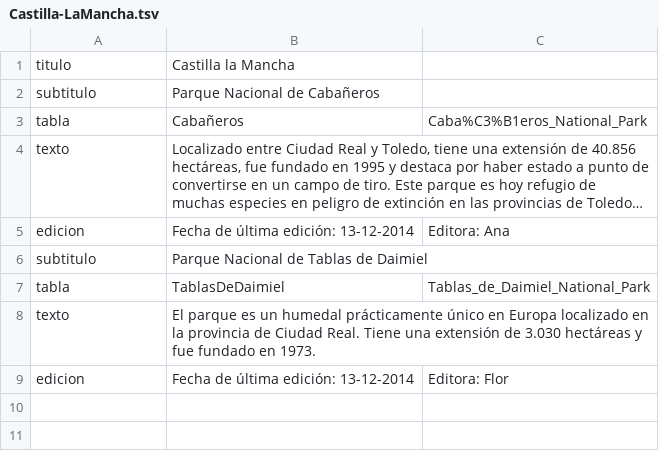
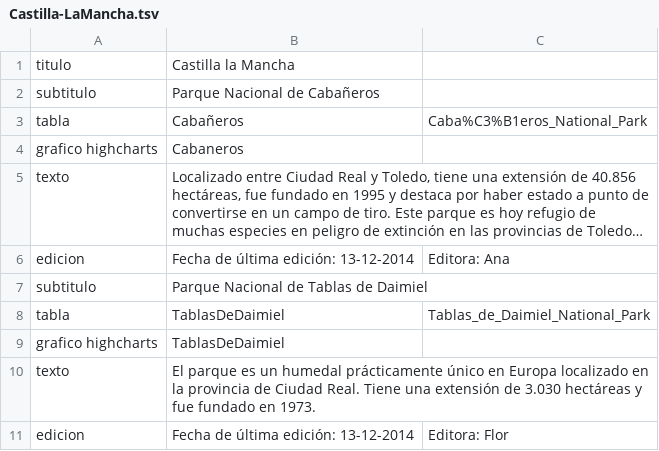
Before and after one commit to ccub/ccub.github.io, a TSV file: data/CCAA/Castilla-LaMancha.tsv, drawn as a sheet; long unchanged cells end in …; the diff names each change by its address in the sheet, - before the commit and + after, or states it on an @@ line.

```diff
--- a/data/CCAA/Castilla-LaMancha.tsv
+++ b/data/CCAA/Castilla-LaMancha.tsv
+row 4: grafico highcharts | Cabaneros
+row 9: grafico highcharts | TablasDeDaimiel
```
Also changed, not shown: data/CCAA/Andalucia.tsv, data/CCAA/Extremadura.tsv, 21 other files.
